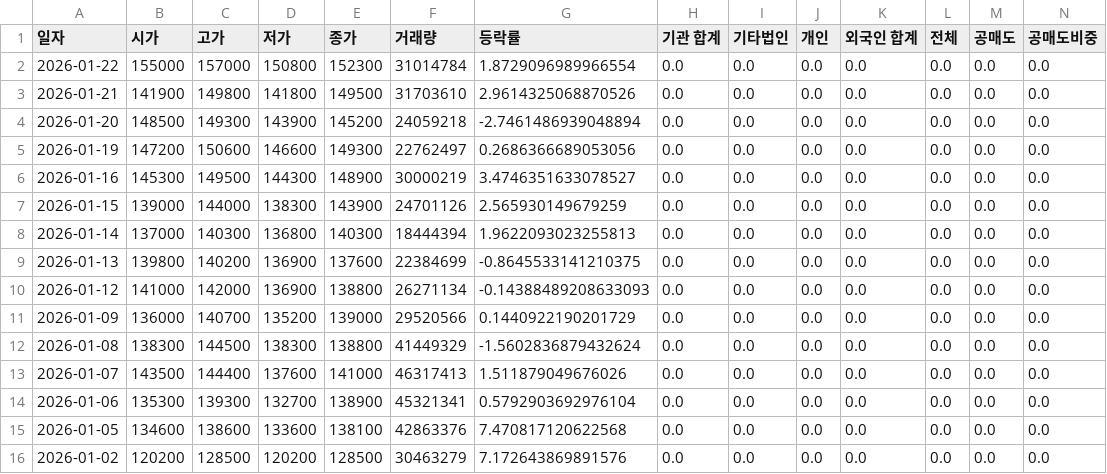
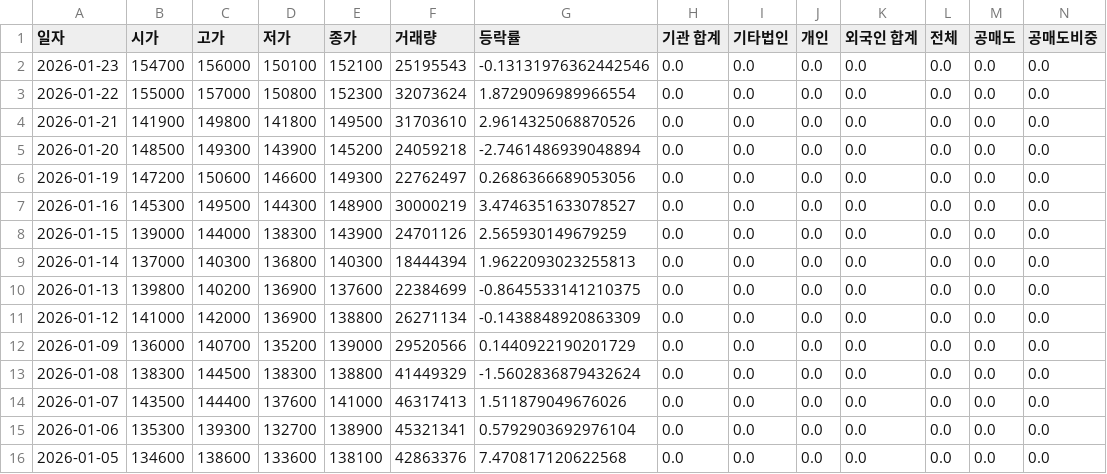
Before and after one commit to ccyun95/Semiconductor_electronic_work, a CSV file: data/Samsung_Electronics_005930_stock_data.csv, drawn as a sheet; only a part is shown; the shorter side is filled out with more unchanged rows; addresses are those after the commit; rows hold the shown columns only; the diff names each change by its address in the sheet, - before the commit and + after, or states it on an @@ line.

```diff
--- a/data/Samsung_Electronics_005930_stock_data.csv
+++ b/data/Samsung_Electronics_005930_stock_data.csv
+row 2: 2026-01-23 | 154700 | 156000 | 150100 | 152100 | 25195543 | -0.13131976362442546 | 0.0 | 0.0 | 0.0 | 0.0 | 0.0 | 0.0 | 0.0
-F3 (거래량): 31014784
+F3 (거래량): 32073624
-G11 (등락률): -0.14388489208633093
+G11 (등락률): -0.1438848920863309
```
Also changed, not shown: data/ISC_095340_stock_data.csv, data/Isu_Petasys_007660_stock_data.csv, 16 other files.
